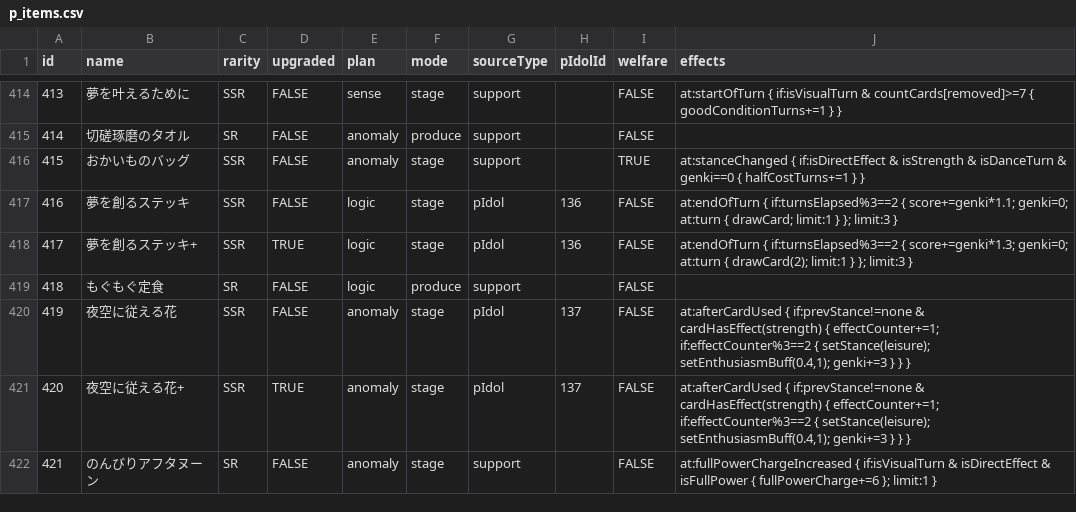
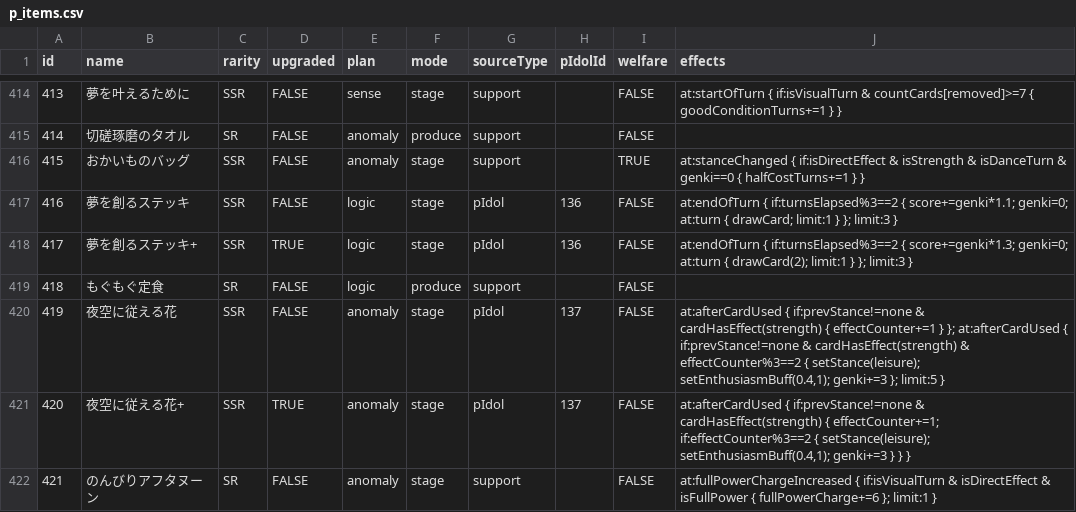
Before and after one commit to surisuririsu/gakumas-tools, a CSV file: packages/gakumas-data/csv/p_items.csv, drawn as a sheet; only a part is shown, gaps mark what is left out.

```diff
--- a/packages/gakumas-data/csv/p_items.csv
+++ b/packages/gakumas-data/csv/p_items.csv
@@ -419,3 +419,3 @@ id,name,rarity,upgraded,plan,mode,sourceType,pIdolId,welfare,effects
 418,もぐもぐ定食,SR,FALSE,logic,produce,support,,FALSE,
-419,夜空に従える花,SSR,FALSE,anomaly,stage,pIdol,137,FALSE,"at:afterCardUsed { if:prevStance!=none & cardHasEffect(strength) { effectCounter+=1; if:effectCounter%3==2 { setStance(leisure); setEnthusiasmBuff(0.4,1); genki+=3 } } }"
+419,夜空に従える花,SSR,FALSE,anomaly,stage,pIdol,137,FALSE,"at:afterCardUsed { if:prevStance!=none & cardHasEffect(strength) { effectCounter+=1 } }; at:afterCardUsed { if:prevStance!=none & cardHasEffect(strength) & effectCounter%3==2 { setStance(leisure); setEnthusiasmBuff(0.4,1); genki+=3 }; limit:5 }"
 420,夜空に従える花+,SSR,TRUE,anomaly,stage,pIdol,137,FALSE,"at:afterCardUsed { if:prevStance!=none & cardHasEffect(strength) { effectCounter+=1; if:effectCounter%3==2 { setStance(leisure); setEnthusiasmBuff(0.4,1); genki+=3 } } }"
```
Also changed, not shown: packages/gakumas-data/csv/skill_cards.csv, 5 other files.
